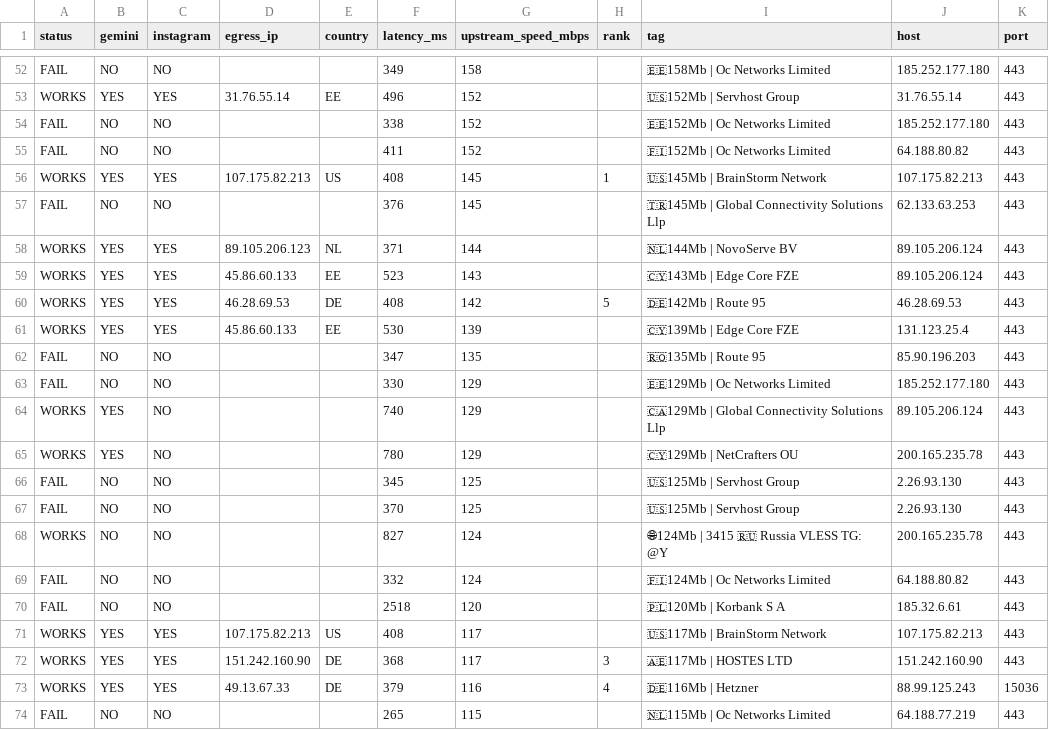
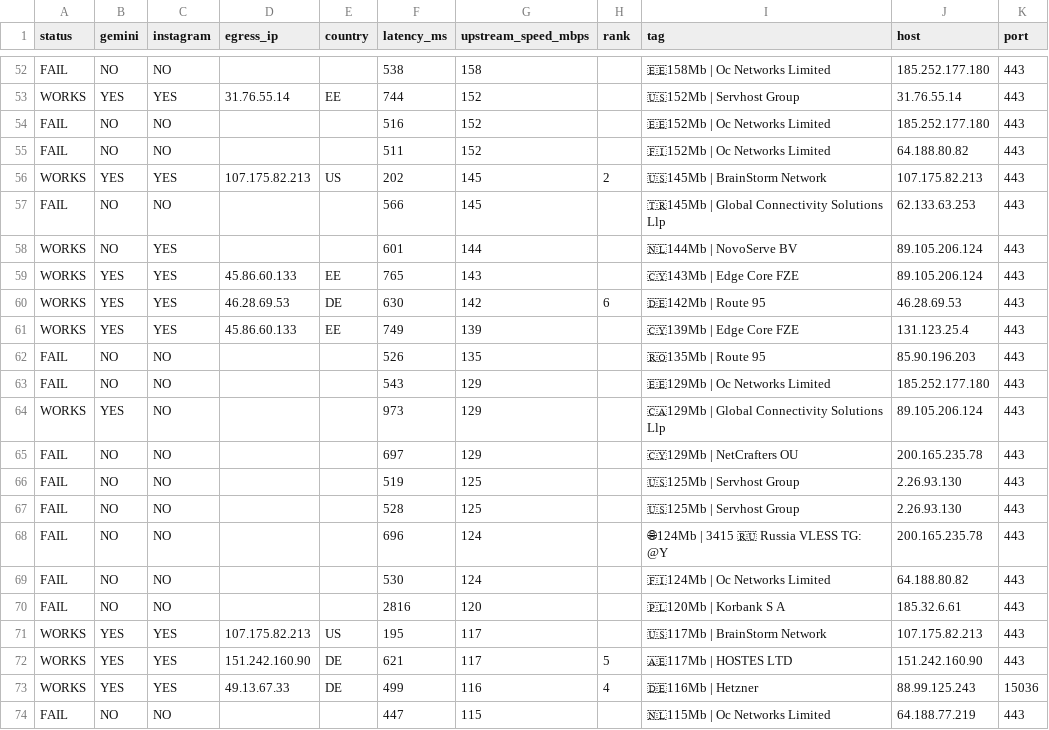
Before and after one commit to StarLordKarma/v2rayn-auto-subscription, a TSV file: report.tsv, drawn as a sheet; only a part is shown, gaps mark what is left out; the diff covers the shown part only; the diff names each change by its address in the sheet, - before the commit and + after, or states it on an @@ line.

```diff
--- a/report.tsv
+++ b/report.tsv
-F52 (latency_ms): 349
+F52 (latency_ms): 538
-F53 (latency_ms): 496
+F53 (latency_ms): 744
-F54 (latency_ms): 338
+F54 (latency_ms): 516
-F55 (latency_ms): 411
+F55 (latency_ms): 511
-F56 (latency_ms): 408
+F56 (latency_ms): 202
-H56 (rank): 1
+H56 (rank): 2
-F57 (latency_ms): 376
+F57 (latency_ms): 566
-B58 (gemini): YES
+B58 (gemini): NO
-D58 (egress_ip): 89.105.206.123
+D58 (egress_ip): (empty)
-E58 (country): NL
+E58 (country): (empty)
-F58 (latency_ms): 371
+F58 (latency_ms): 601
-F59 (latency_ms): 523
+F59 (latency_ms): 765
-F60 (latency_ms): 408
+F60 (latency_ms): 630
-H60 (rank): 5
+H60 (rank): 6
-F61 (latency_ms): 530
+F61 (latency_ms): 749
-F62 (latency_ms): 347
+F62 (latency_ms): 526
-F63 (latency_ms): 330
+F63 (latency_ms): 543
-F64 (latency_ms): 740
+F64 (latency_ms): 973
-A65 (status): WORKS
+A65 (status): FAIL
-B65 (gemini): YES
+B65 (gemini): NO
-F65 (latency_ms): 780
+F65 (latency_ms): 697
-F66 (latency_ms): 345
+F66 (latency_ms): 519
-F67 (latency_ms): 370
+F67 (latency_ms): 528
-A68 (status): WORKS
+A68 (status): FAIL
-F68 (latency_ms): 827
+F68 (latency_ms): 696
-F69 (latency_ms): 332
+F69 (latency_ms): 530
-F70 (latency_ms): 2518
+F70 (latency_ms): 2816
-F71 (latency_ms): 408
+F71 (latency_ms): 195
-F72 (latency_ms): 368
+F72 (latency_ms): 621
-H72 (rank): 3
+H72 (rank): 5
-F73 (latency_ms): 379
+F73 (latency_ms): 499
-F74 (latency_ms): 265
+F74 (latency_ms): 447
```
Also changed, not shown: 114 edited cells elsewhere in this file, 2 other files.
